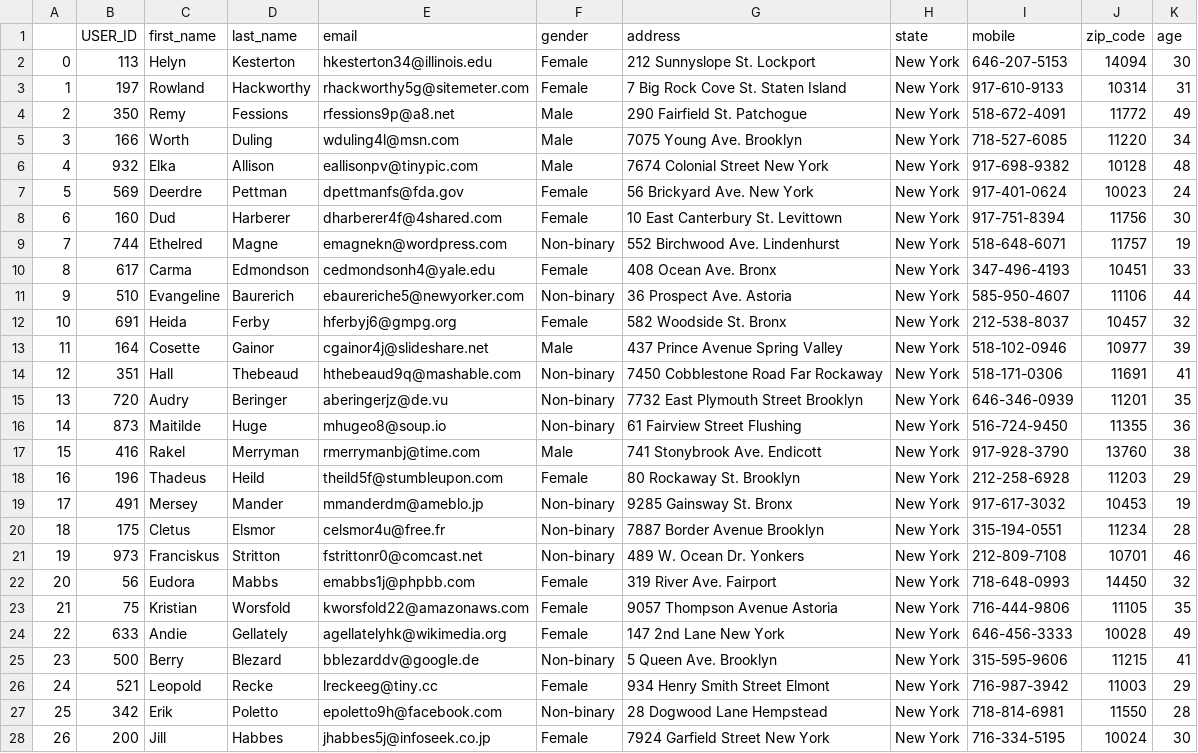
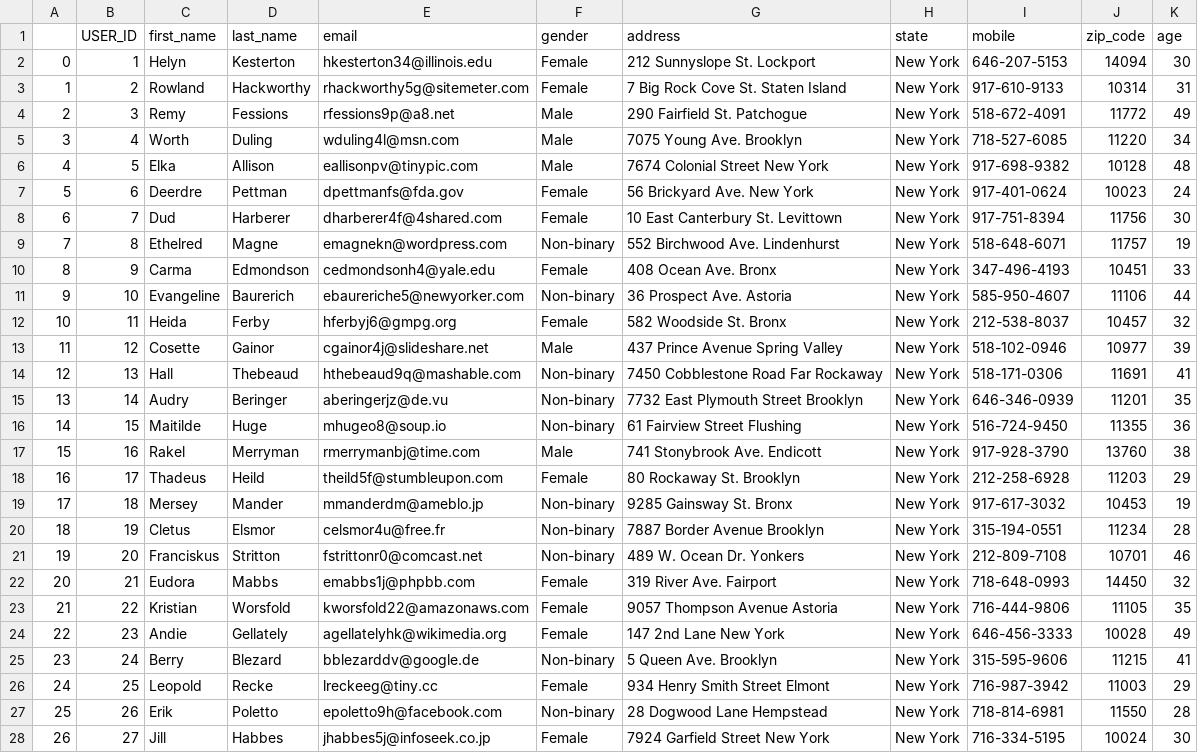
Before and after one commit to JyothsnaKS/lions-meetup, a CSV file: aws-personalize/dataset/user_data_personalize.csv, drawn as a sheet; only a part is shown; the diff covers the shown part only; the diff names each change by its address in the sheet, - before the commit and + after, or states it on an @@ line.

Commit message:
updated user data csv

```diff
--- a/aws-personalize/dataset/user_data_personalize.csv
+++ b/aws-personalize/dataset/user_data_personalize.csv
-B2 (USER_ID): 113
+B2 (USER_ID): 1
-B3 (USER_ID): 197
+B3 (USER_ID): 2
-B4 (USER_ID): 350
+B4 (USER_ID): 3
-B5 (USER_ID): 166
+B5 (USER_ID): 4
-B6 (USER_ID): 932
+B6 (USER_ID): 5
-B7 (USER_ID): 569
+B7 (USER_ID): 6
-B8 (USER_ID): 160
+B8 (USER_ID): 7
-B9 (USER_ID): 744
+B9 (USER_ID): 8
-B10 (USER_ID): 617
+B10 (USER_ID): 9
-B11 (USER_ID): 510
+B11 (USER_ID): 10
-B12 (USER_ID): 691
+B12 (USER_ID): 11
-B13 (USER_ID): 164
+B13 (USER_ID): 12
-B14 (USER_ID): 351
+B14 (USER_ID): 13
-B15 (USER_ID): 720
+B15 (USER_ID): 14
-B16 (USER_ID): 873
+B16 (USER_ID): 15
-B17 (USER_ID): 416
+B17 (USER_ID): 16
-B18 (USER_ID): 196
+B18 (USER_ID): 17
-B19 (USER_ID): 491
+B19 (USER_ID): 18
-B20 (USER_ID): 175
+B20 (USER_ID): 19
-B21 (USER_ID): 973
+B21 (USER_ID): 20
-B22 (USER_ID): 56
+B22 (USER_ID): 21
-B23 (USER_ID): 75
+B23 (USER_ID): 22
-B24 (USER_ID): 633
+B24 (USER_ID): 23
-B25 (USER_ID): 500
+B25 (USER_ID): 24
-B26 (USER_ID): 521
+B26 (USER_ID): 25
-B27 (USER_ID): 342
+B27 (USER_ID): 26
-B28 (USER_ID): 200
+B28 (USER_ID): 27
```
Also changed, not shown: 73 edited cells elsewhere in this file, 5 other files.
